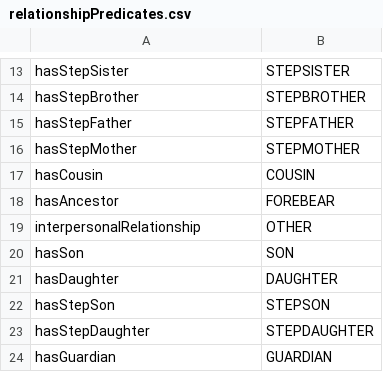
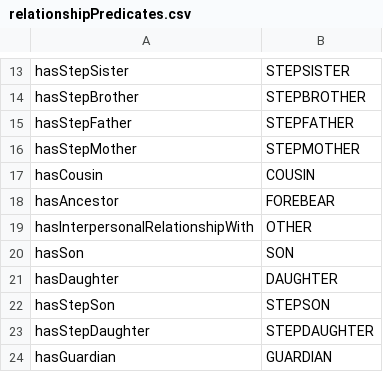
Before and after one commit to cwrc/RDF-extraction, a CSV file: Biography/relationshipPredicates.csv, drawn as a sheet; only a part is shown, gaps mark what is left out.

```diff
--- a/Biography/relationshipPredicates.csv
+++ b/Biography/relationshipPredicates.csv
@@ -18,3 +18,3 @@ hasCousin,COUSIN
 hasAncestor,FOREBEAR
-interpersonalRelationship,OTHER
+hasInterpersonalRelationshipWith,OTHER
 hasSon,SON
```
Also changed, not shown: Biography/cf_mapping.csv, Biography/occupation_mapping.csv, 1 other file.
